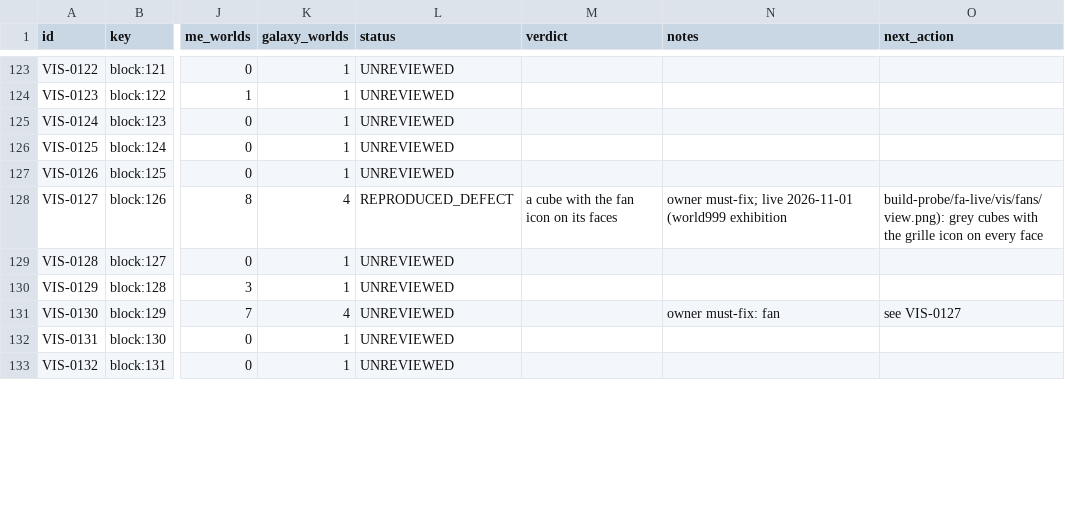
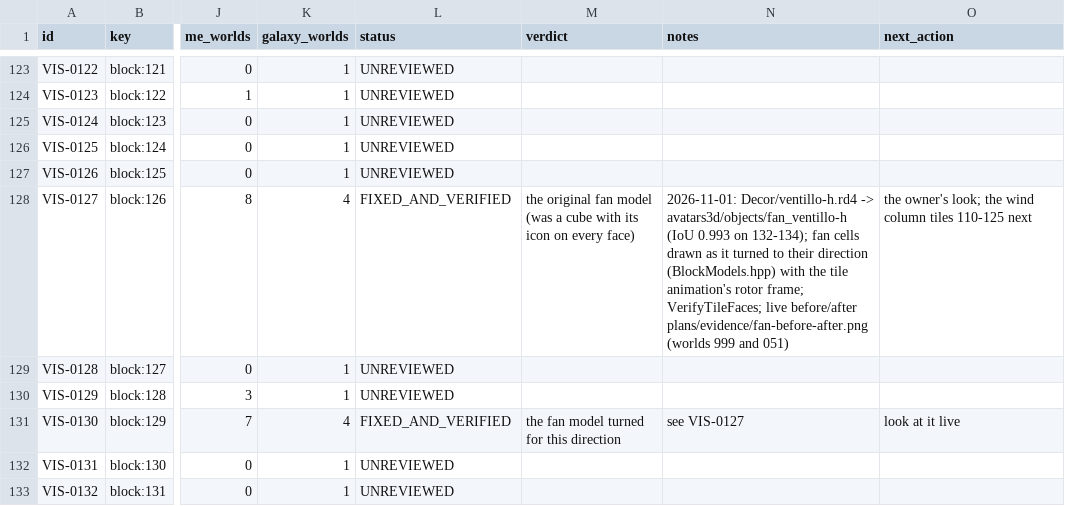
Before and after one commit to openeggbert/galaxy-eggbert, a CSV file: plans/audit/render_representation.csv, drawn as a sheet; only a part is shown, gaps mark what is left out; the diff covers the shown part only; the diff names each change by its address in the sheet, - before the commit and + after, or states it on an @@ line.

Commit message:
feat(render): fans as the original 3D fan model, turned to blow their way (VIS-0127)
Fan cells (126-137) were cubes with the fan picture cut out on every face. All four
directions' tiles were rendered from one Ray Dream scene, Decor/ventillo-h.rd4: converted
with the object pipeline it matches the up fan's frames 132-134 at IoU 0.993. The fan
cells now leave the terrain mesh and are drawn as that model (avatars3d/objects/
fan_ventillo-h) turned about the view axis to blow the cell's way (BlockModels.hpp,
checked in VerifyTileFaces), its rotor on the tile animation's frame; without the model
the cubes stay. Gameplay unchanged. 110/110; live before/after in worlds 999 and 051
(plans/evidence/fan-before-after.png). Inventories regenerated (assets.md was stale).

```diff
--- a/plans/audit/render_representation.csv
+++ b/plans/audit/render_representation.csv
-L128 (status): REPRODUCED_DEFECT
+L128 (status): FIXED_AND_VERIFIED
-M128 (verdict): a cube with the fan icon on its faces
+M128 (verdict): the original fan model (was a cube with its icon on every face)
-N128 (notes): owner must-fix; live 2026-11-01 (world999 exhibition
+N128 (notes): 2026-11-01: Decor/ventillo-h.rd4 -> avatars3d/objects/fan_ventillo-h (IoU 0.993 on 132-134); fan cells drawn as it turned to their direction (BlockModels.hpp) with the tile animation's rotor frame; VerifyTileFaces; live before/after plans/evidence/fan-before-after.png (worlds 999 and 051)
-O128 (next_action): build-probe/fa-live/vis/fans/view.png): grey cubes with the grille icon on every face
+O128 (next_action): the owner's look; the wind column tiles 110-125 next
-L131 (status): UNREVIEWED
+L131 (status): FIXED_AND_VERIFIED
-M131 (verdict): (empty)
+M131 (verdict): the fan model turned for this direction
-N131 (notes): owner must-fix: fan
+N131 (notes): see VIS-0127
-O131 (next_action): see VIS-0127
+O131 (next_action): look at it live
```
Also changed, not shown: 1 added row and 8 edited cells elsewhere in this file, plans/audit/asset_sources.csv, plans/audit/render_representation.notes.csv, 25 other files.
